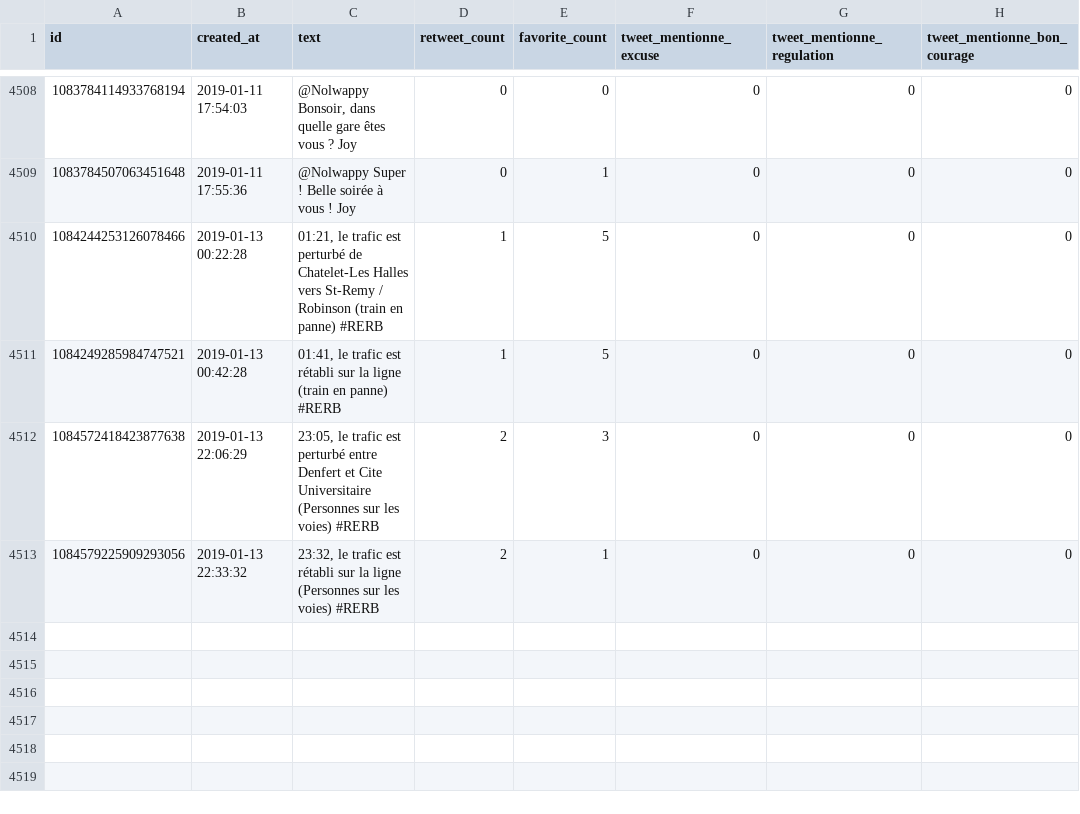
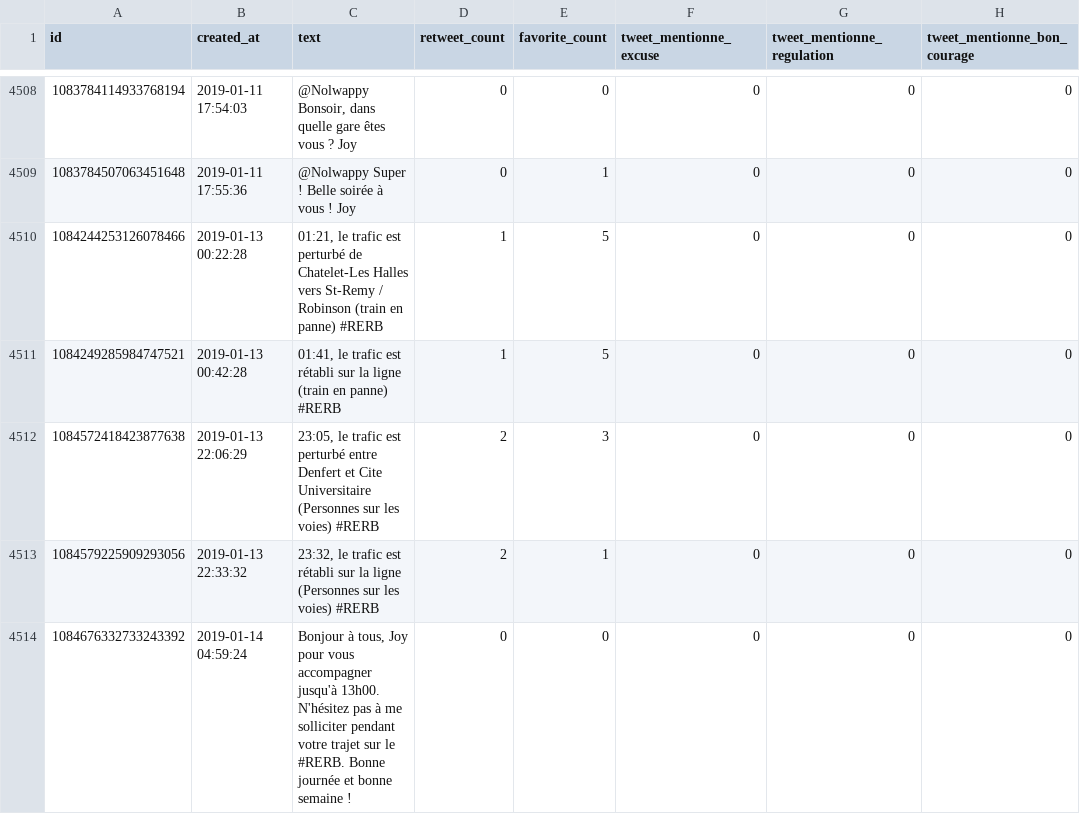
Before and after one commit to AntoineAugusti/tweets-rerb, a CSV file: tweets.csv, drawn as a sheet; only a part is shown, gaps mark what is left out; the diff names each change by its address in the sheet, - before the commit and + after, or states it on an @@ line.

Commit message:
New tweets at 2019-01-14T05:00:41Z [skip ci]

```diff
--- a/tweets.csv
+++ b/tweets.csv
+row 4514: 1084676332733243392 | 2019-01-14 04:59:24 | Bonjour à tous, Joy pour vous accompagner jusqu'à 13h00. N'hésitez pas à me solliciter pendant votre trajet sur le #RERB. Bonne journée et bonne semaine ! | 0 | 0 | 0 | 0 | 0
```
